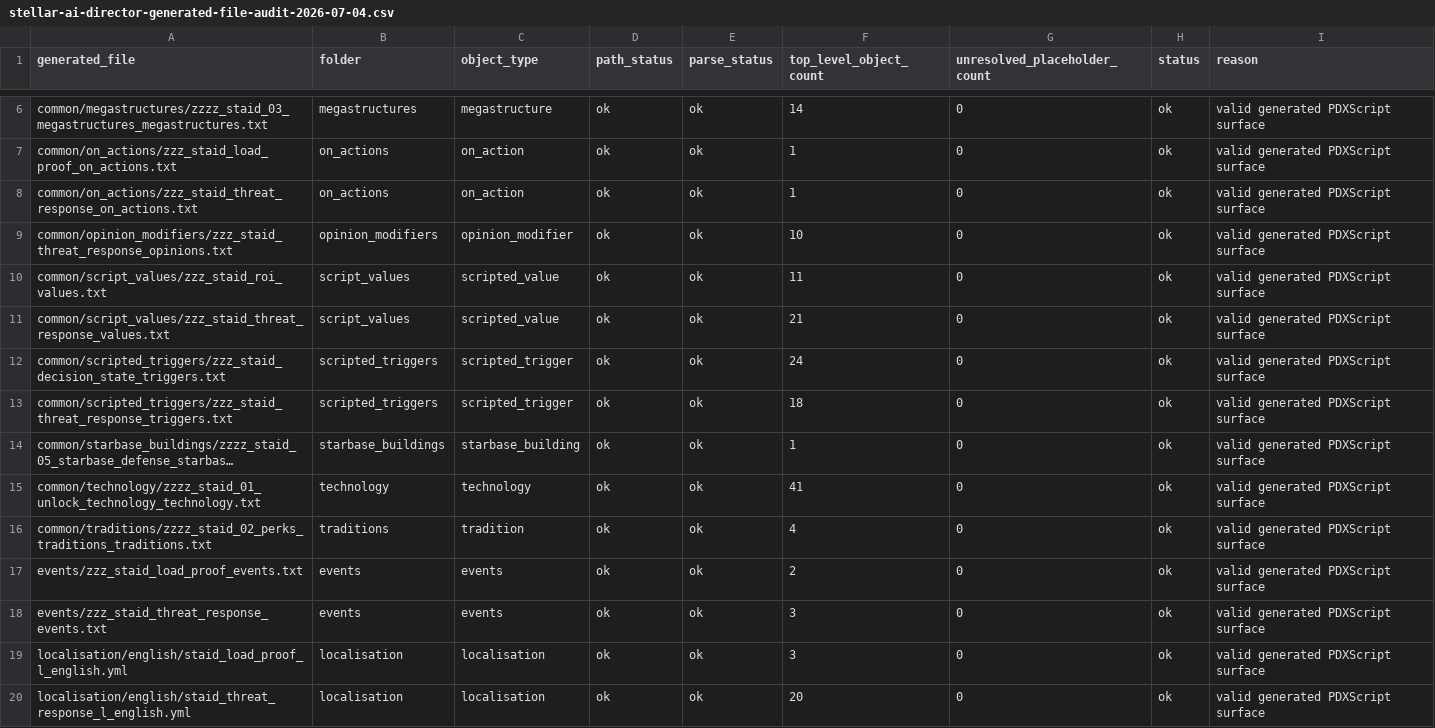
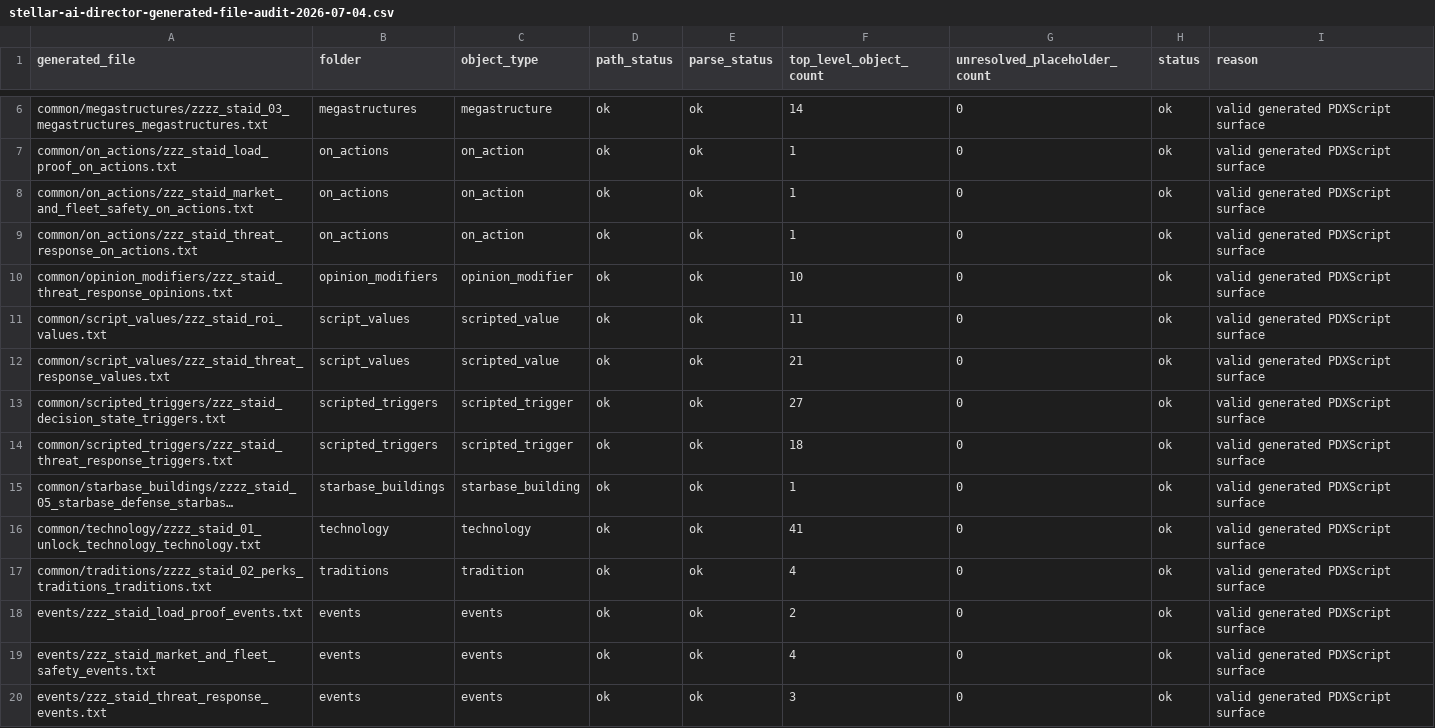
Before and after one commit to rk-gamemods/Stellaris-StellarAIDirector, a CSV file: research/stellar-ai/stellar-ai-director-generated-file-audit-2026-07-04.csv, drawn as a sheet; only a part is shown, gaps mark what is left out; the shorter side is filled out with more unchanged rows; long unchanged cells end in ….

```diff
--- a/research/stellar-ai/stellar-ai-director-generated-file-audit-2026-07-04.csv
+++ b/research/stellar-ai/stellar-ai-director-generated-file-audit-2026-07-04.csv
@@ -7,2 +7,3 @@ common/megastructures/zzzz_staid_03_megastructures_megastructures.txt,megastruct
 common/on_actions/zzz_staid_load_proof_on_actions.txt,on_actions,on_action,ok,ok,1,0,ok,valid generated PDXScript surface
+common/on_actions/zzz_staid_market_and_fleet_safety_on_actions.txt,on_actions,on_action,ok,ok,1,0,ok,valid generated PDXScript surface
 common/on_actions/zzz_staid_threat_response_on_actions.txt,on_actions,on_action,ok,ok,1,0,ok,valid generated PDXScript surface
@@ -11,3 +12,3 @@ common/script_values/zzz_staid_roi_values.txt,script_values,scripted_value,ok,ok
 common/script_values/zzz_staid_threat_response_values.txt,script_values,scripted_value,ok,ok,21,0,ok,valid generated PDXScript surface
-common/scripted_triggers/zzz_staid_decision_state_triggers.txt,scripted_triggers,scripted_trigger,ok,ok,24,0,ok,valid generated PDXScript surface
+common/scripted_triggers/zzz_staid_decision_state_triggers.txt,scripted_triggers,scripted_trigger,ok,ok,27,0,ok,valid generated PDXScript surface
 common/scripted_triggers/zzz_staid_threat_response_triggers.txt,scripted_triggers,scripted_trigger,ok,ok,18,0,ok,valid generated PDXScript surface
@@ -17,2 +18,3 @@ common/traditions/zzzz_staid_02_perks_traditions_traditions.txt,traditions,tradi
 events/zzz_staid_load_proof_events.txt,events,events,ok,ok,2,0,ok,valid generated PDXScript surface
+events/zzz_staid_market_and_fleet_safety_events.txt,events,events,ok,ok,4,0,ok,valid generated PDXScript surface
 events/zzz_staid_threat_response_events.txt,events,events,ok,ok,3,0,ok,valid generated PDXScript surface
```
Also changed, not shown: research/stellar-ai/stellar-ai-director-generated-conflicts-2026-07-04.csv, 14 other files.
